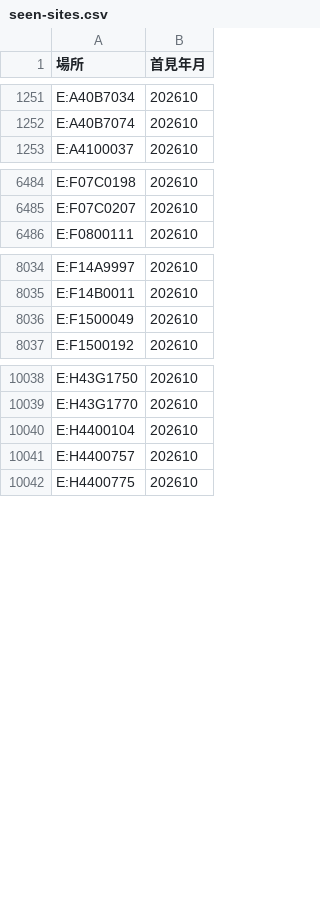
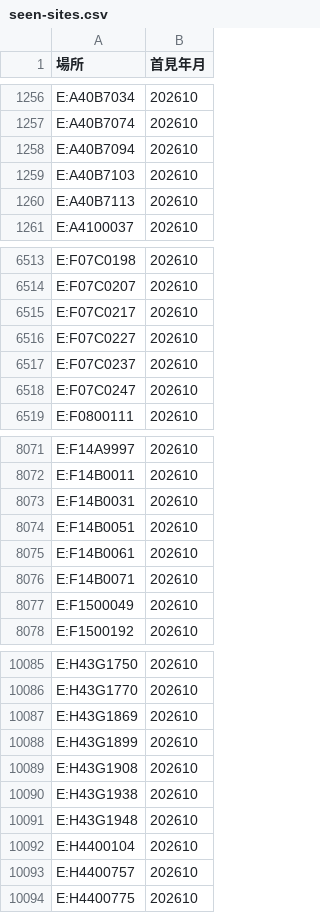
Before and after one commit to Andy-Zhang-22/chailease-work, a CSV file: leads/industry/seen-sites.csv, drawn as a sheet; only a part is shown, gaps mark what is left out; the diff covers the shown part only.

```diff
--- a/leads/industry/seen-sites.csv
+++ b/leads/industry/seen-sites.csv
@@ -1252,2 +1257,5 @@ E:A40B7034,202610
 E:A40B7074,202610
+E:A40B7094,202610
+E:A40B7103,202610
+E:A40B7113,202610
 E:A4100037,202610
@@ -6485,2 +6514,6 @@ E:F07C0198,202610
 E:F07C0207,202610
+E:F07C0217,202610
+E:F07C0227,202610
+E:F07C0237,202610
+E:F07C0247,202610
 E:F0800111,202610
@@ -8035,2 +8072,6 @@ E:F14A9997,202610
 E:F14B0011,202610
+E:F14B0031,202610
+E:F14B0051,202610
+E:F14B0061,202610
+E:F14B0071,202610
 E:F1500049,202610
@@ -10039,2 +10086,7 @@ E:H43G1750,202610
 E:H43G1770,202610
+E:H43G1869,202610
+E:H43G1899,202610
+E:H43G1908,202610
+E:H43G1938,202610
+E:H43G1948,202610
 E:H4400104,202610
```
Also changed, not shown: 54 added rows elsewhere in this file, leads/industry/seen.csv, 2 other files.
